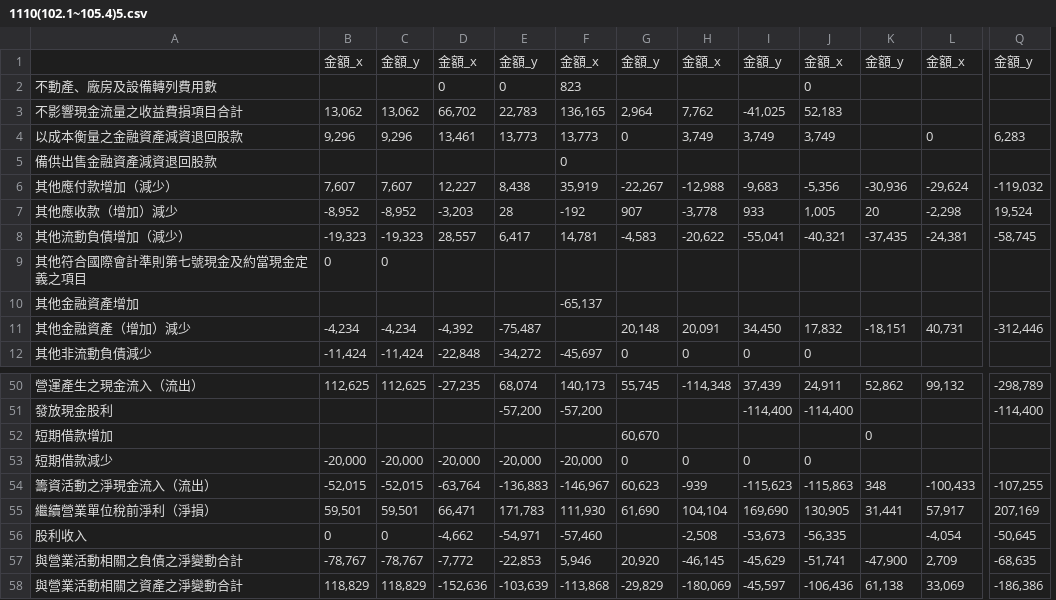
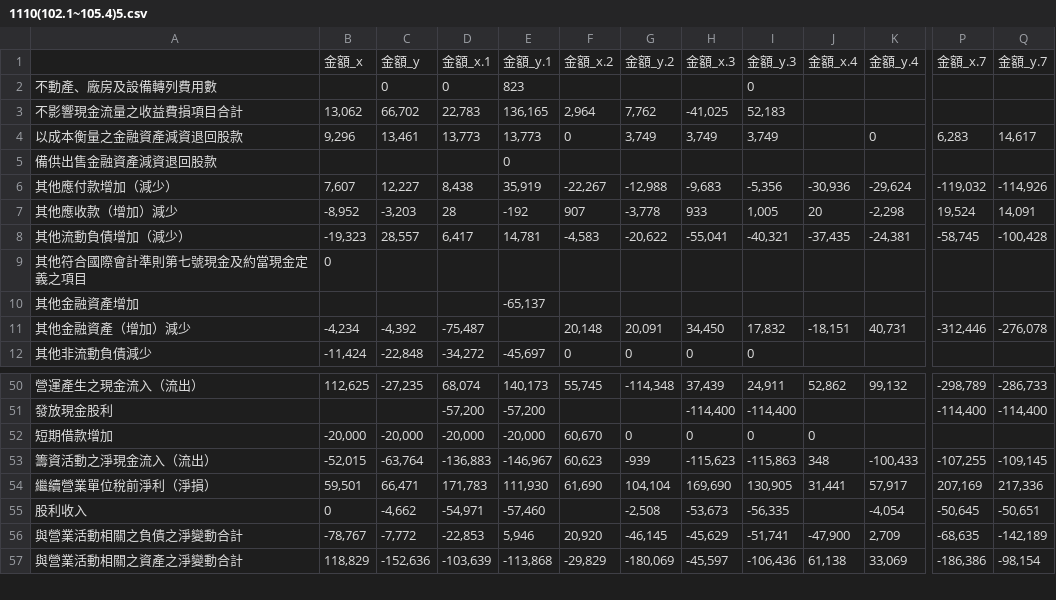
Before and after one commit to AbelNTU/Computation-Final-Project, a CSV file: 水泥/1110/1110(102.1~105.4)5.csv, drawn as a sheet; only a part is shown, gaps mark what is left out; removed rows and columns are numbered as before the commit, all else as after; rows hold the shown columns only; the diff names each change by its address in the sheet, - before the commit and + after, or states it on an @@ line.

```diff
--- a/水泥/1110/1110(102.1~105.4)5.csv
+++ b/水泥/1110/1110(102.1~105.4)5.csv
-column C, rows 3-12: 13,062 | 9,296 |  | 7,607 | -8,952 | -19,323 | 0 |  | -4,234 | -11,424; row 50: 112,625; rows 54-58: -52,015 | 59,501 | 0 | -78,767 | 118,829
+column Q, rows 4-11: 14,617 |  | -114,926 | 14,091 | -100,428 |  |  | -276,078; rows 50-57: -286,733 | -114,400 |  | -109,145 | 217,336 | -50,651 | -142,189 | -98,154
-row 1:  | 金額_x | 金額_y | 金額_x | 金額_y | 金額_x | 金額_y | 金額_x | 金額_y | 金額_x | 金額_y | 金額_x | 金額_y
+row 1:  | 金額_x | 金額_y | 金額_x.1 | 金額_y.1 | 金額_x.2 | 金額_y.2 | 金額_x.3 | 金額_y.3 | 金額_x.4 | 金額_y.4 | 金額_x.7 | 金額_y.7
-B52: (empty)
+B52: -20,000
-C52: (empty)
+C52: -20,000
-D52: (empty)
+D52: -20,000
-E52: (empty)
+E52: -20,000
-G52: (empty)
+G52: 0
-H52: (empty)
+H52: 0
-I52: (empty)
+I52: 0
-row 53: 短期借款減少 | -20,000 | -20,000 | -20,000 | -20,000 | -20,000 | 0 | 0 | 0 | 0
```
Also changed, not shown: 水泥/1102/1102(102.1~105.4)4.csv, 水泥/1102/1102(102.1~105.4)5.csv, 22 other files.
